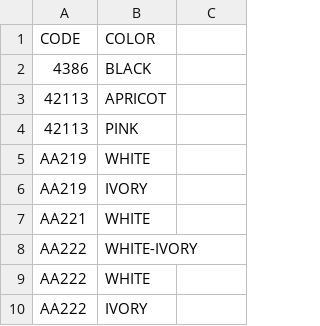
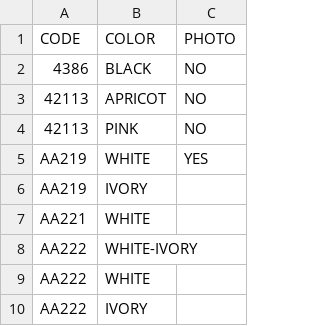
Before and after one commit to tarun080698/Ecomm-data, a CSV file: scripts/style_color_pictures.csv, drawn as a sheet; only a part is shown; the diff names each change by its address in the sheet, - before the commit and + after, or states it on an @@ line.

```diff
--- a/scripts/style_color_pictures.csv
+++ b/scripts/style_color_pictures.csv
-C1: (empty)
+C1: PHOTO
-C2:C4 (PHOTO): (empty)
+C2:C4 (PHOTO): NO
-C5 (PHOTO): (empty)
+C5 (PHOTO): YES
```
Also changed, not shown: data/product_data/product_data.csv, scripts/updated_codes_pictures.csv, 11 other files.
